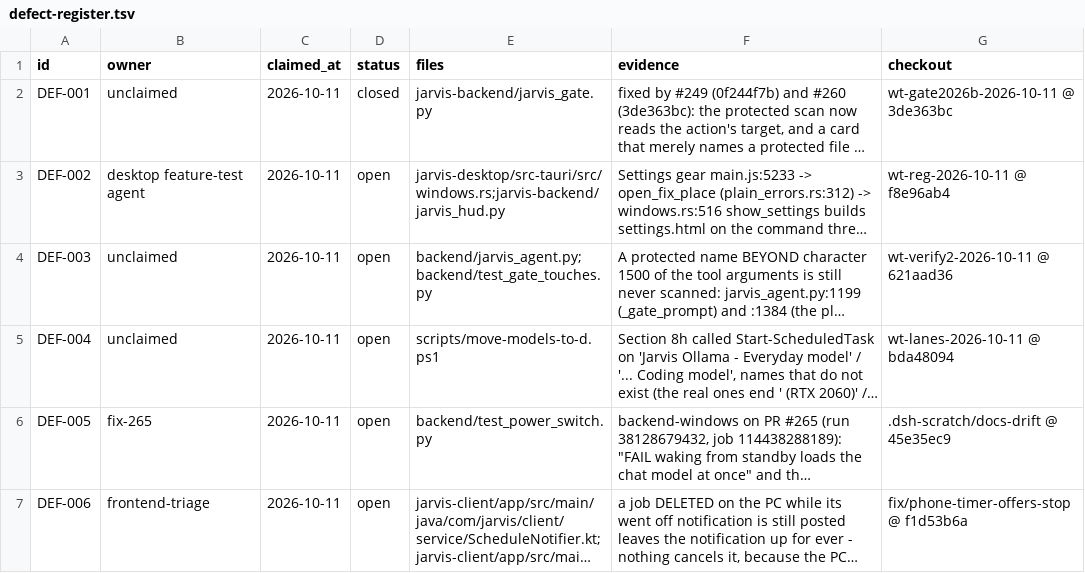
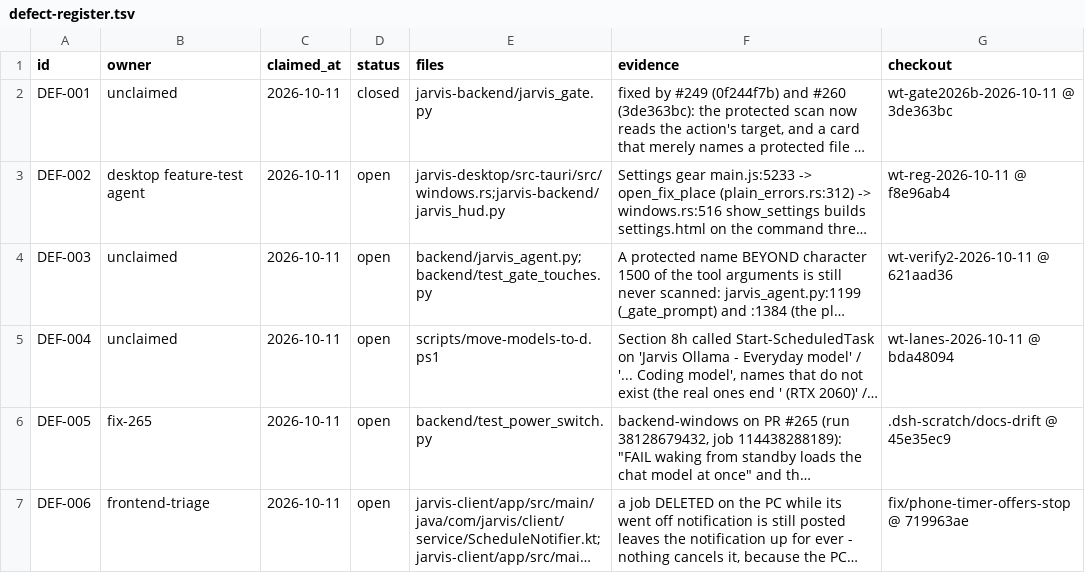
Before and after one commit to darknight11ish/Epic-Jarvis, a TSV file: docs/defect-register.tsv, drawn as a sheet; long unchanged cells end in …; the diff names each change by its address in the sheet, - before the commit and + after, or states it on an @@ line.

Commit message:
docs: point DEF-006's checkout at the commit it was written on

```diff
--- a/docs/defect-register.tsv
+++ b/docs/defect-register.tsv
-G7 (checkout): fix/phone-timer-offers-stop @ f1d53b6a
+G7 (checkout): fix/phone-timer-offers-stop @ 719963ae
```
Also changed, not shown: 1 other file.
